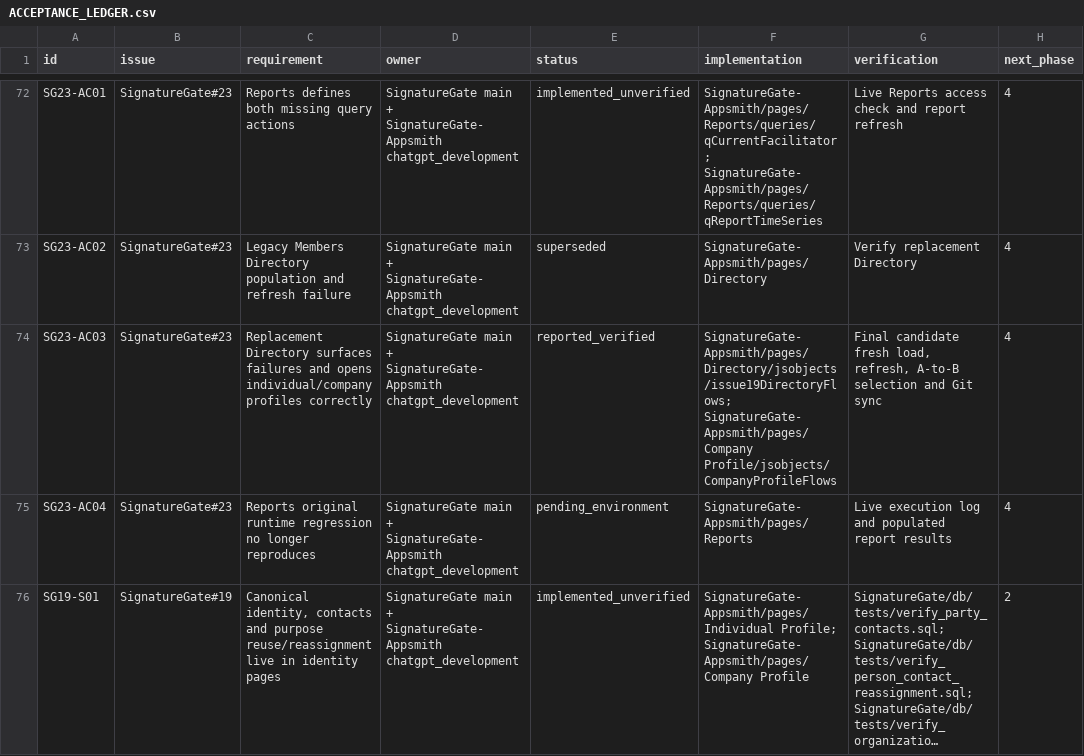
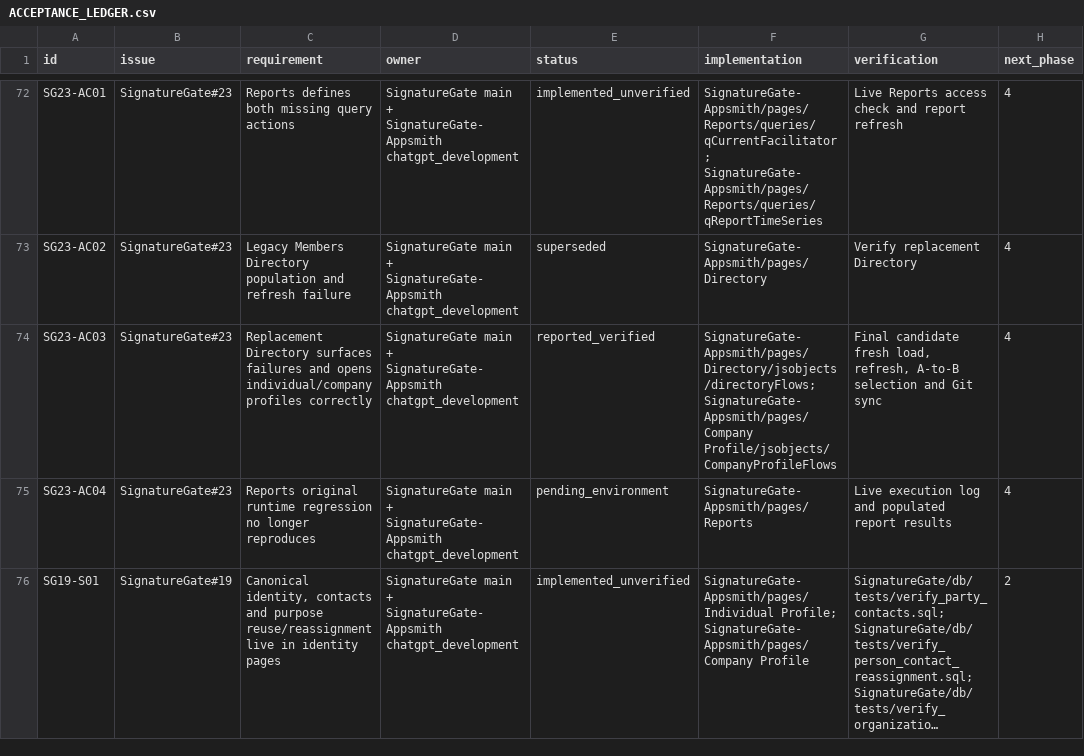
Before and after one commit to RayzorDuff/SignatureGate, a CSV file: releases/v1.2.0/ACCEPTANCE_LEDGER.csv, drawn as a sheet; only a part is shown, gaps mark what is left out; long unchanged cells end in …; the diff covers the shown part only; the diff names each change by its address in the sheet, - before the commit and + after, or states it on an @@ line.

Commit message:
Add company contact people and record cash access validation gates

```diff
--- a/releases/v1.2.0/ACCEPTANCE_LEDGER.csv
+++ b/releases/v1.2.0/ACCEPTANCE_LEDGER.csv
-F74 (implementation): SignatureGate-Appsmith/pages/Directory/jsobjects/issue19DirectoryFlows; SignatureGate-Appsmith/pages/Company Profile/jsobjects/CompanyProfileFlows
+F74 (implementation): SignatureGate-Appsmith/pages/Directory/jsobjects/directoryFlows; SignatureGate-Appsmith/pages/Company Profile/jsobjects/CompanyProfileFlows
```
Also changed, not shown: 14 edited cells elsewhere in this file, releases/v1.2.0/evidence/application_permissions.csv, 17 other files.
